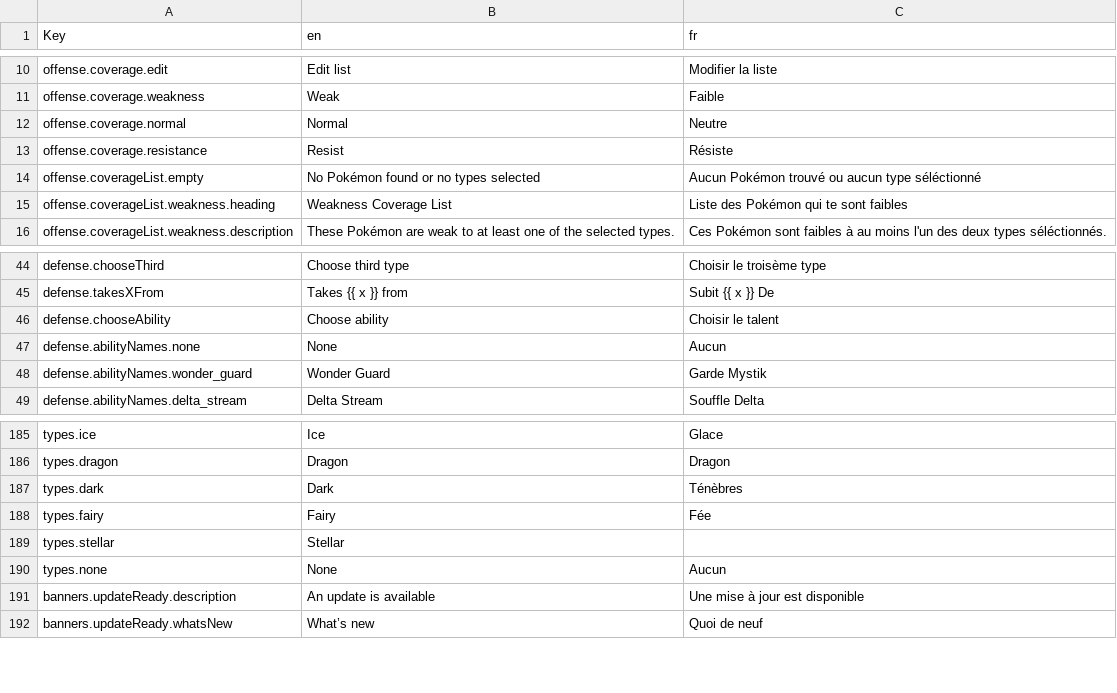
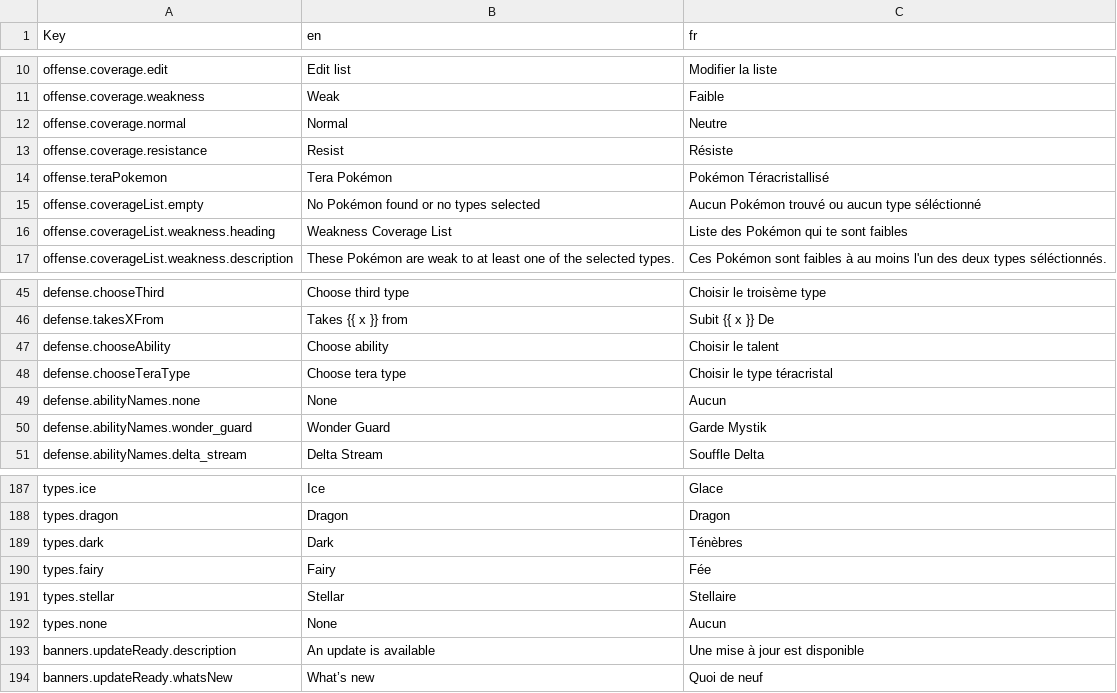
Before and after one commit to wavebeem/pkmn.help, a CSV file: public/translations/fr.csv, drawn as a sheet; only a part is shown, gaps mark what is left out.

```diff
--- a/public/translations/fr.csv
+++ b/public/translations/fr.csv
@@ -13,2 +13,3 @@ offense.coverage.normal,Normal,Neutre
 offense.coverage.resistance,Resist,Résiste
+offense.teraPokemon,Tera Pokémon,Pokémon Téracristallisé
 offense.coverageList.empty,No Pokémon found or no types selected,Aucun Pokémon trouvé ou aucun type séléctionné
@@ -46,2 +47,3 @@ defense.takesXFrom,Takes {{ x }} from,Subit {{ x }} De
 defense.chooseAbility,Choose ability,Choisir le talent
+defense.chooseTeraType,Choose tera type,Choisir le type téracristal
 defense.abilityNames.none,None,Aucun
@@ -188,3 +190,3 @@ types.dark,Dark,Ténèbres
 types.fairy,Fairy,Fée
-types.stellar,Stellar,
+types.stellar,Stellar,Stellaire
 types.none,None,Aucun
```
Also changed, not shown: public/translations/de.csv, public/translations/en.csv, 27 other files.
